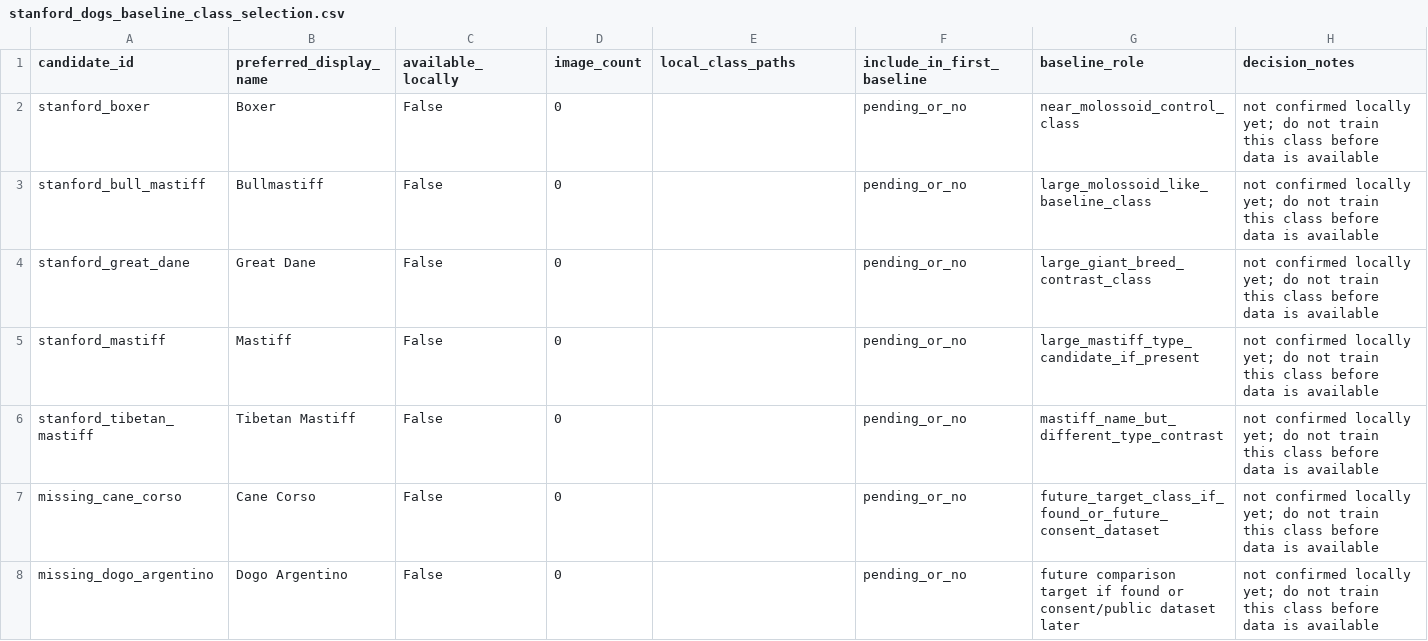
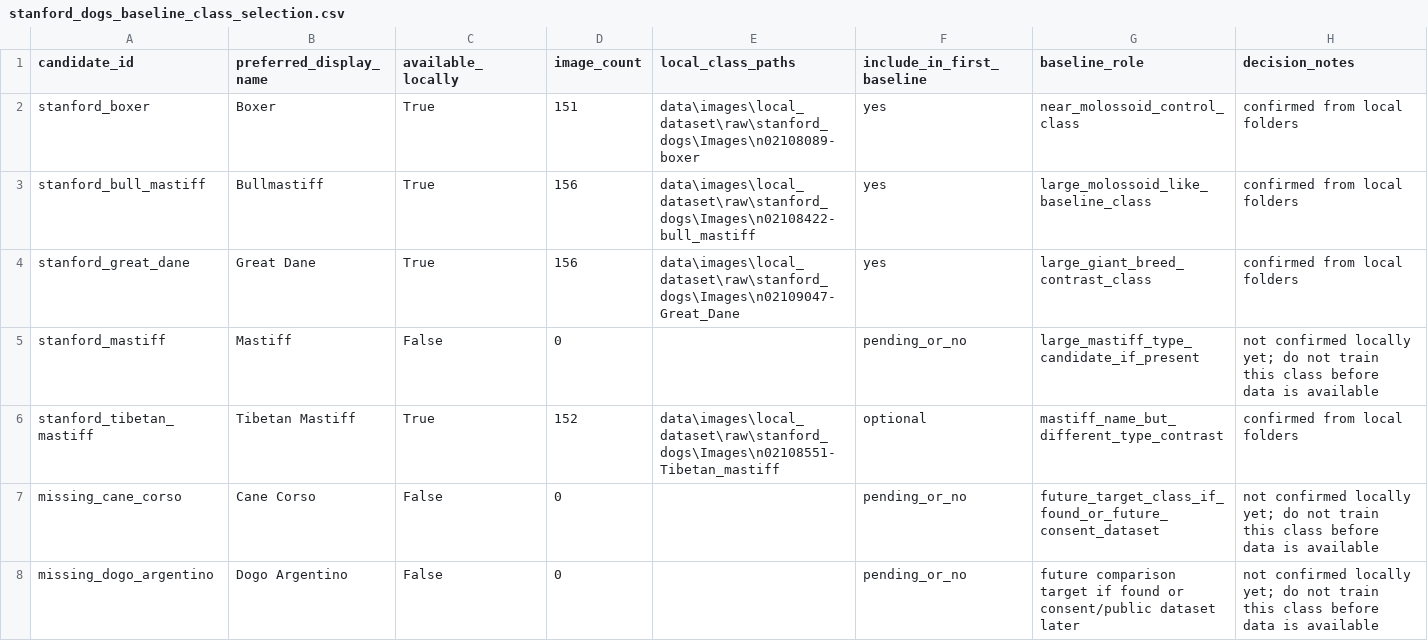
Before and after one commit to SATananov/cane-corso-growth-intelligence, a CSV file: reports/stanford_dogs_baseline_class_selection.csv, drawn as a sheet; only a part is shown.

Commit message:
Step 18.4 record Stanford Dogs real image inspection results

```diff
--- a/reports/stanford_dogs_baseline_class_selection.csv
+++ b/reports/stanford_dogs_baseline_class_selection.csv
@@ -1,7 +1,7 @@
 candidate_id,preferred_display_name,available_locally,image_count,local_class_paths,include_in_first_baseline,baseline_role,decision_notes
-stanford_boxer,Boxer,False,0,,pending_or_no,near_molossoid_control_class,not confirmed locally yet; do not train this class before data is available
-stanford_bull_mastiff,Bullmastiff,False,0,,pending_or_no,large_molossoid_like_baseline_class,not confirmed locally yet; do not train this class before data is available
-stanford_great_dane,Great Dane,False,0,,pending_or_no,large_giant_breed_contrast_class,not confirmed locally yet; do not train this class before data is available
+stanford_boxer,Boxer,True,151,data\images\local_dataset\raw\stanford_dogs\Images\n02108089-boxer,yes,near_molossoid_control_class,confirmed from local folders
+stanford_bull_mastiff,Bullmastiff,True,156,data\images\local_dataset\raw\stanford_dogs\Images\n02108422-bull_mastiff,yes,large_molossoid_like_baseline_class,confirmed from local folders
+stanford_great_dane,Great Dane,True,156,data\images\local_dataset\raw\stanford_dogs\Images\n02109047-Great_Dane,yes,large_giant_breed_contrast_class,confirmed from local folders
 stanford_mastiff,Mastiff,False,0,,pending_or_no,large_mastiff_type_candidate_if_present,not confirmed locally yet; do not train this class before data is available
-stanford_tibetan_mastiff,Tibetan Mastiff,False,0,,pending_or_no,mastiff_name_but_different_type_contrast,not confirmed locally yet; do not train this class before data is available
+stanford_tibetan_mastiff,Tibetan Mastiff,True,152,data\images\local_dataset\raw\stanford_dogs\Images\n02108551-Tibetan_mastiff,optional,mastiff_name_but_different_type_contrast,confirmed from local folders
 missing_cane_corso,Cane Corso,False,0,,pending_or_no,future_target_class_if_found_or_future_consent_dataset,not confirmed locally yet; do not train this class before data is available
```
Also changed, not shown: 4 other files.
